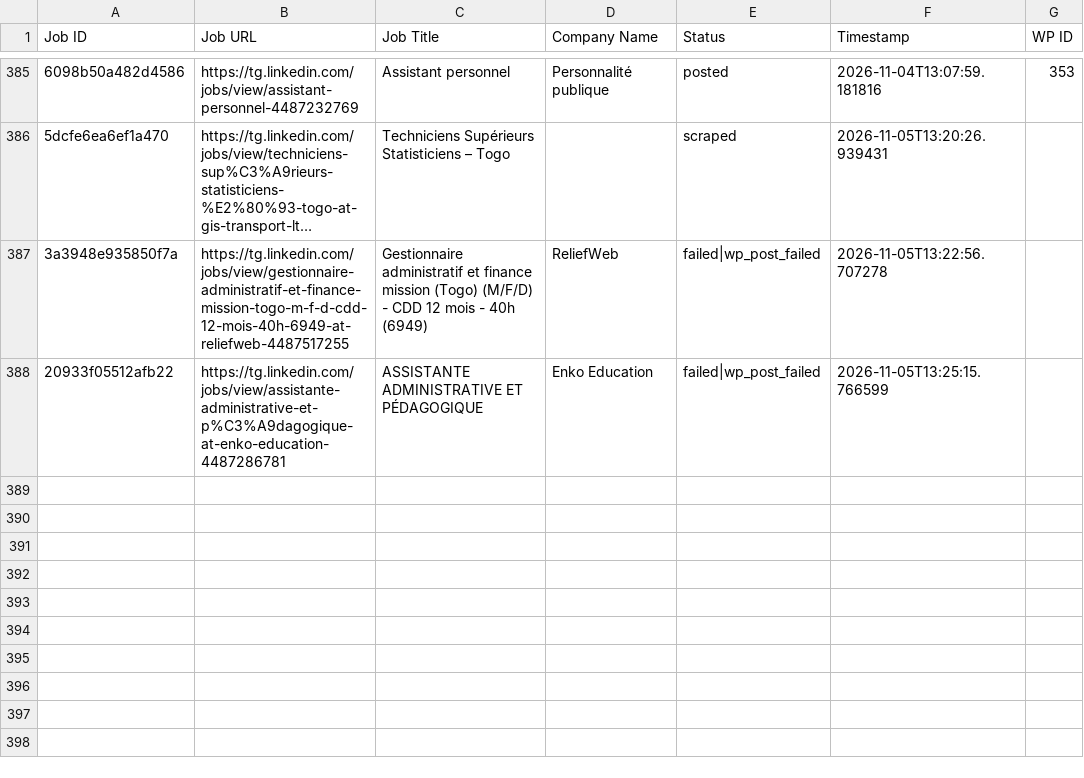
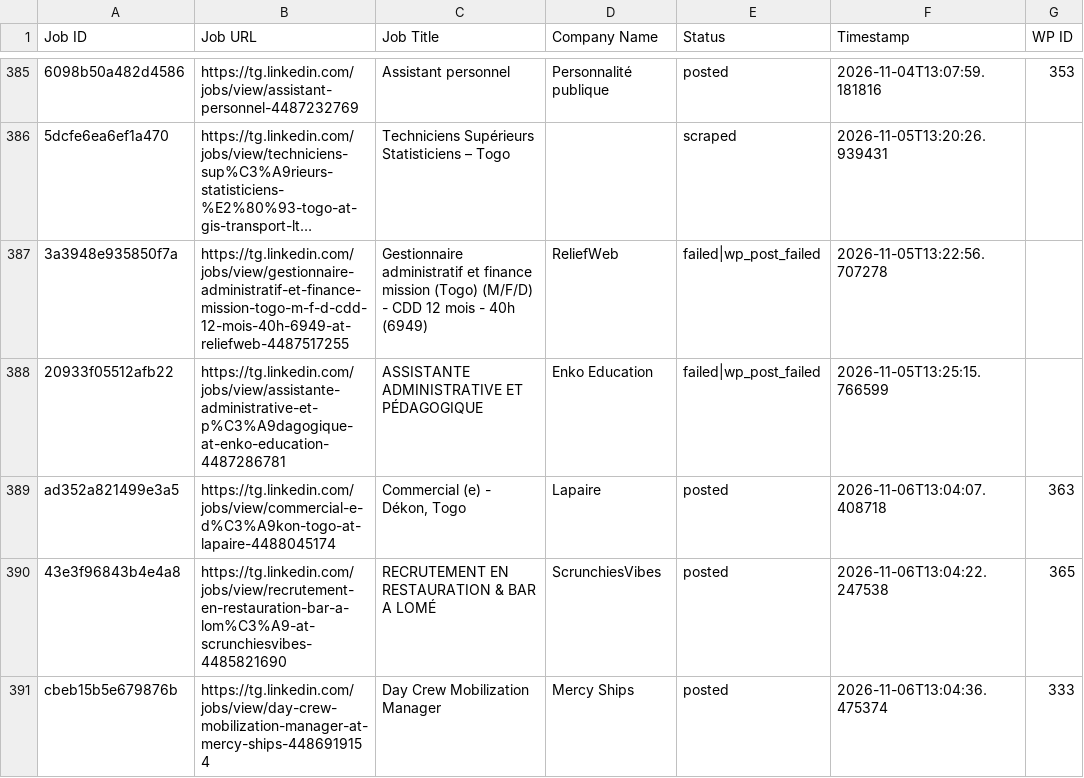
Before and after one commit to vindoky/tg, a CSV file: processed_jobs.csv, drawn as a sheet; only a part is shown, gaps mark what is left out; long unchanged cells end in …; the diff names each change by its address in the sheet, - before the commit and + after, or states it on an @@ line.

```diff
--- a/processed_jobs.csv
+++ b/processed_jobs.csv
+row 389: ad352a821499e3a5 | https://tg.linkedin.com/jobs/view/commercial-e-d%C3%A9kon-togo-at-lapaire-4488045174 | Commercial (e) - Dékon, Togo | Lapaire | posted | 2026-11-06T13:04:07.408718 | 363
+row 390: 43e3f96843b4e4a8 | https://tg.linkedin.com/jobs/view/recrutement-en-restauration-bar-a-lom%C3%A9-at-scrunchiesvibes-4485821690 | RECRUTEMENT EN RESTAURATION & BAR A LOMÉ | ScrunchiesVibes | posted | 2026-11-06T13:04:22.247538 | 365
+row 391: cbeb15b5e679876b | https://tg.linkedin.com/jobs/view/day-crew-mobilization-manager-at-mercy-ships-4486919154 | Day Crew Mobilization Manager | Mercy Ships | posted | 2026-11-06T13:04:36.475374 | 333
```
